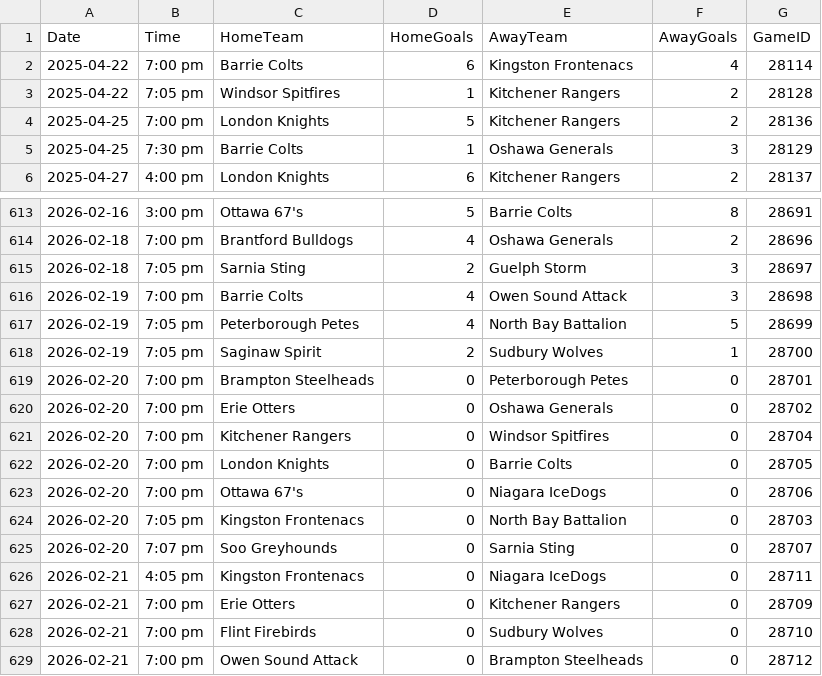
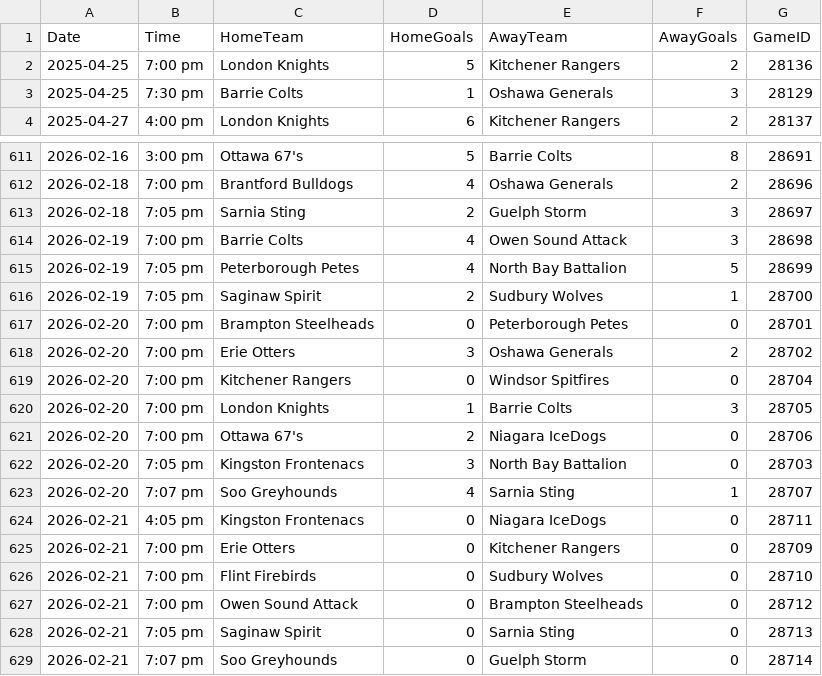
Before and after one commit to InsightDynamics/OHLStatHub, a CSV file: docs/OHL_SCHEDULE/OHL_Schedule_2024_2025.csv, drawn as a sheet; only a part is shown, gaps mark what is left out; the shorter side is filled out with more unchanged rows.

```diff
--- a/docs/OHL_SCHEDULE/OHL_Schedule_2024_2025.csv
+++ b/docs/OHL_SCHEDULE/OHL_Schedule_2024_2025.csv
@@ -1,4 +1,2 @@
 Date,Time,HomeTeam,HomeGoals,AwayTeam,AwayGoals,GameID
-2025-04-22,7:00 pm,Barrie Colts,6,Kingston Frontenacs,4,28114
-2025-04-22,7:05 pm,Windsor Spitfires,1,Kitchener Rangers,2,28128
 2025-04-25,7:00 pm,London Knights,5,Kitchener Rangers,2,28136
@@ -619,8 +617,8 @@ Date,Time,HomeTeam,HomeGoals,AwayTeam,AwayGoals,GameID
 2026-02-20,7:00 pm,Brampton Steelheads,0,Peterborough Petes,0,28701
-2026-02-20,7:00 pm,Erie Otters,0,Oshawa Generals,0,28702
+2026-02-20,7:00 pm,Erie Otters,3,Oshawa Generals,2,28702
 2026-02-20,7:00 pm,Kitchener Rangers,0,Windsor Spitfires,0,28704
-2026-02-20,7:00 pm,London Knights,0,Barrie Colts,0,28705
-2026-02-20,7:00 pm,Ottawa 67's,0,Niagara IceDogs,0,28706
-2026-02-20,7:05 pm,Kingston Frontenacs,0,North Bay Battalion,0,28703
-2026-02-20,7:07 pm,Soo Greyhounds,0,Sarnia Sting,0,28707
+2026-02-20,7:00 pm,London Knights,1,Barrie Colts,3,28705
+2026-02-20,7:00 pm,Ottawa 67's,2,Niagara IceDogs,0,28706
+2026-02-20,7:05 pm,Kingston Frontenacs,3,North Bay Battalion,0,28703
+2026-02-20,7:07 pm,Soo Greyhounds,4,Sarnia Sting,1,28707
 2026-02-21,4:05 pm,Kingston Frontenacs,0,Niagara IceDogs,0,28711
```
Also changed, not shown: docs/OHL_ROSTERS/OHL_ROSTERS_2024_2025.csv, docs/OHL_ROSTERS/Sarnia_Sting.csv, 4 other files.
